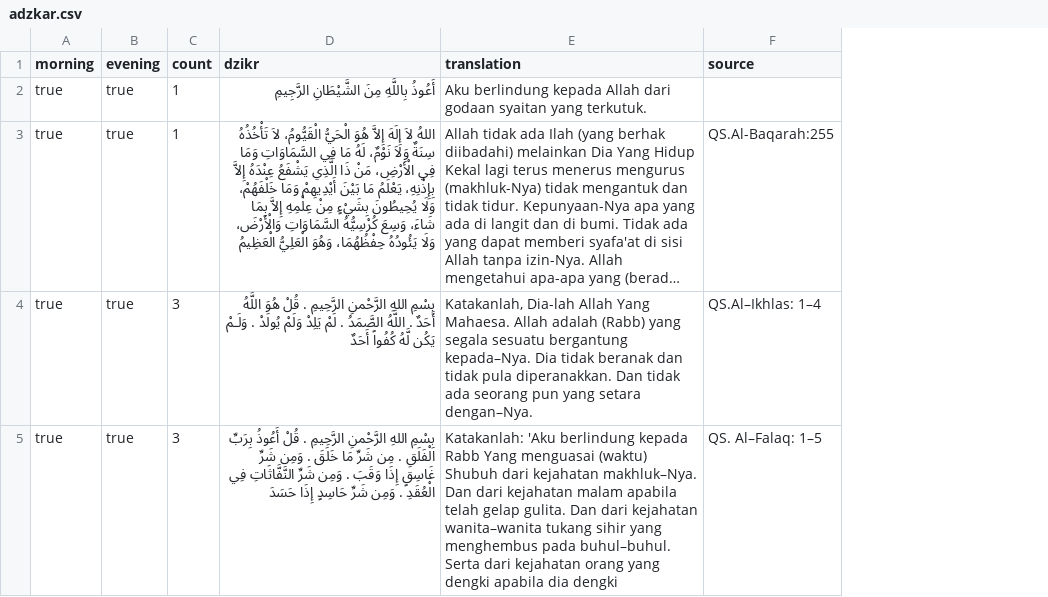
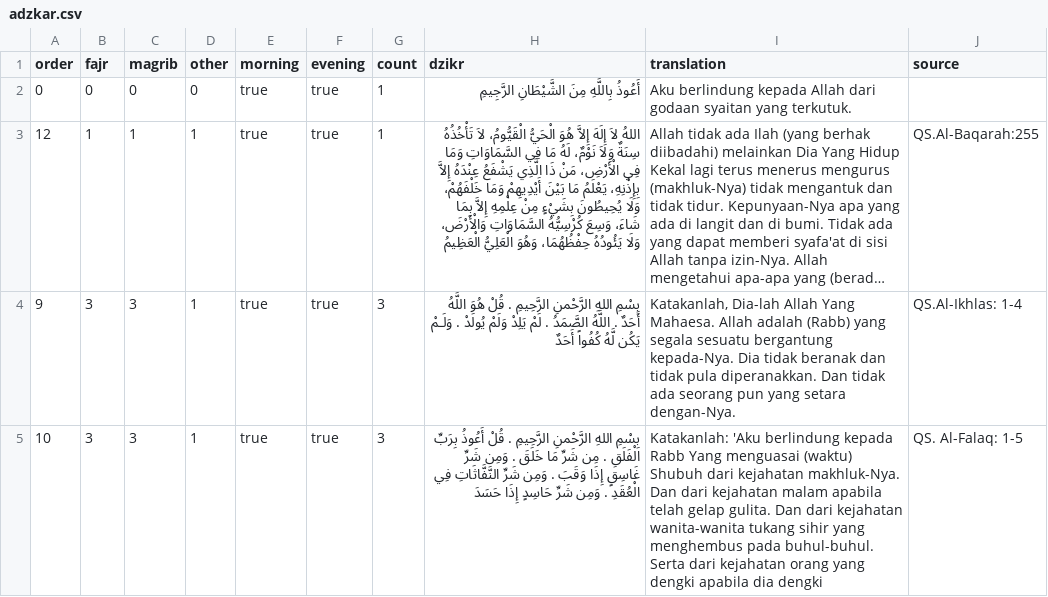
Before and after one commit to dyanmg/adzkar, a CSV file: adzkar.csv, drawn as a sheet; only a part is shown; long unchanged cells end in …; addresses are those after the commit; the diff covers the shown part only; the diff names each change by its address in the sheet, - before the commit and + after, or states it on an @@ line.

Commit message:
feat: json adzkar

```diff
--- a/adzkar.csv
+++ b/adzkar.csv
+column A (order), rows 2-5: 0 | 12 | 9 | 10
+column B (fajr), rows 2-5: 0 | 1 | 3 | 3
+column C (magrib), rows 2-5: 0 | 1 | 3 | 3
+column D (other), rows 2-5: 0 | 1 | 1 | 1
-I4 (translation): …sesuatu bergantung kepada–Nya. Dia tidak beranak dan tidak pula diperanakkan. Dan tidak ada seorang pun yang setara dengan–Nya.
+I4 (translation): …sesuatu bergantung kepada-Nya. Dia tidak beranak dan tidak pula diperanakkan. Dan tidak ada seorang pun yang setara dengan-Nya.
-J4 (source): QS.Al–Ikhlas: 1–4
+J4 (source): QS.Al-Ikhlas: 1-4
-I5 (translation): …dari kejahatan makhluk–Nya. Dan dari kejahatan malam apabila telah gelap gulita. Dan dari kejahatan wanita–wanita tukang sihir yang menghembus pada buhul–buhul. Serta dari…
+I5 (translation): …dari kejahatan makhluk-Nya. Dan dari kejahatan malam apabila telah gelap gulita. Dan dari kejahatan wanita-wanita tukang sihir yang menghembus pada buhul-buhul. Serta dari…
-J5 (source): QS. Al–Falaq: 1–5
+J5 (source): QS. Al-Falaq: 1-5
```
Also changed, not shown: 11 added rows and 38 edited cells elsewhere in this file, 2 other files.
